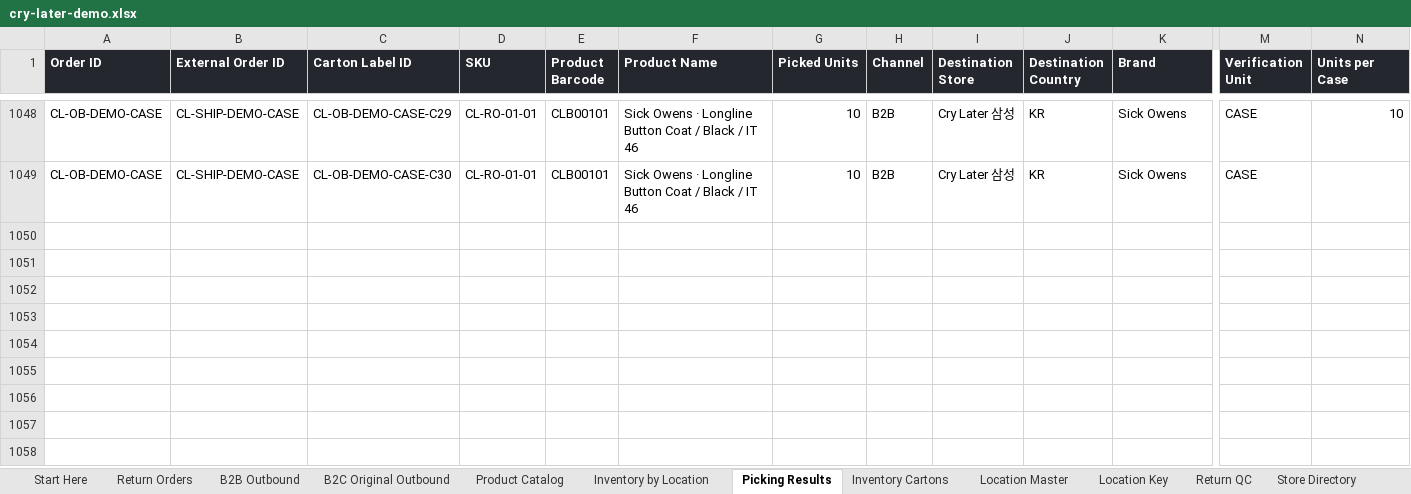
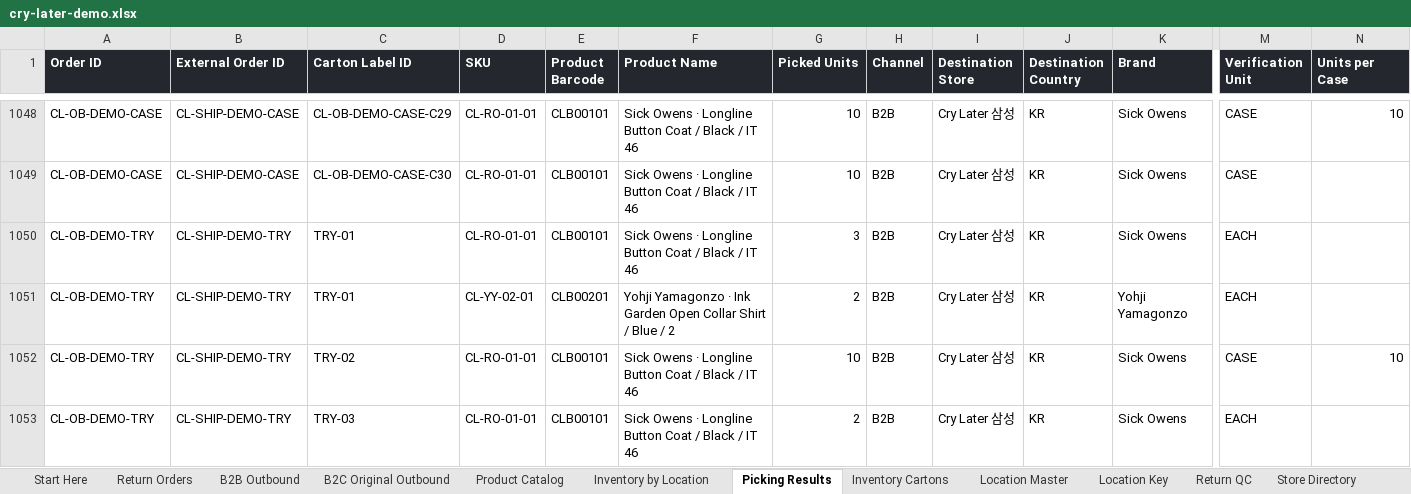
Before and after one commit to damagedring/beam, an Excel workbook: src/features/examples/cry-later-demo.xlsx, sheet Picking Results, drawn as a sheet; only a part is shown, gaps mark what is left out; values as stored, in another font and other column widths than the file's, no borders; rows hold the shown columns only; the diff names each change by its address in the sheet, - before the commit and + after, or states it on an @@ line.

Commit message:
Add the Cry Later outbound full-case exercise

```diff
--- a/src/features/examples/cry-later-demo.xlsx (sheet Picking Results)
+++ b/src/features/examples/cry-later-demo.xlsx (sheet Picking Results)
+row 1050: CL-OB-DEMO-TRY | CL-SHIP-DEMO-TRY | TRY-01 | CL-RO-01-01 | CLB00101 | Sick Owens · Longline Button Coat / Black / IT 46 | 3 | B2B | Cry Later 삼성 | KR | Sick Owens | EACH
+row 1051: CL-OB-DEMO-TRY | CL-SHIP-DEMO-TRY | TRY-01 | CL-YY-02-01 | CLB00201 | Yohji Yamagonzo · Ink Garden Open Collar Shirt / Blue / 2 | 2 | B2B | Cry Later 삼성 | KR | Yohji Yamagonzo | EACH
+row 1052: CL-OB-DEMO-TRY | CL-SHIP-DEMO-TRY | TRY-02 | CL-RO-01-01 | CLB00101 | Sick Owens · Longline Button Coat / Black / IT 46 | 10 | B2B | Cry Later 삼성 | KR | Sick Owens | CASE | 10
+row 1053: CL-OB-DEMO-TRY | CL-SHIP-DEMO-TRY | TRY-03 | CL-RO-01-01 | CLB00101 | Sick Owens · Longline Button Coat / Black / IT 46 | 2 | B2B | Cry Later 삼성 | KR | Sick Owens | EACH
```
Also changed, not shown: 3 other files.
